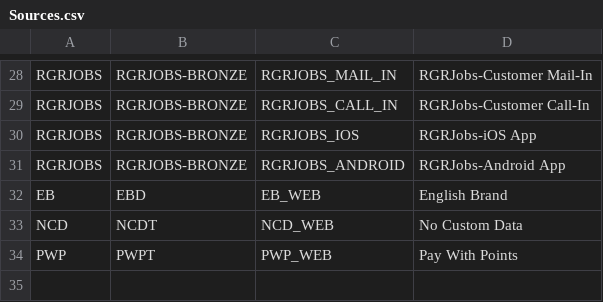
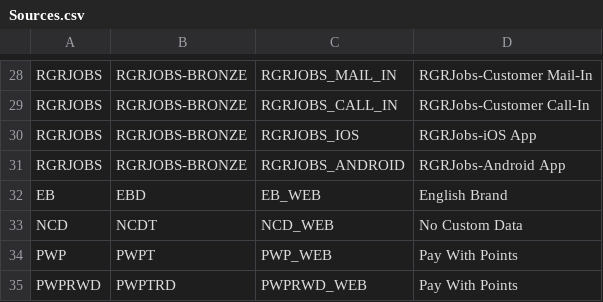
Before and after one commit to kamron-newton/gittestadvanced, a CSV file: References/Sources.csv, drawn as a sheet; only a part is shown, gaps mark what is left out.

```diff
--- a/References/Sources.csv
+++ b/References/Sources.csv
@@ -34 +34,2 @@ NCD,NCDT,NCD_WEB,No Custom Data
 PWP,PWPT,PWP_WEB,Pay With Points
+PWPRWD,PWPTRD,PWPRWD_WEB,Pay With Points
```
Also changed, not shown: References/AdjustmentReasons.csv, References/PointCaps.csv, 4 other files.
